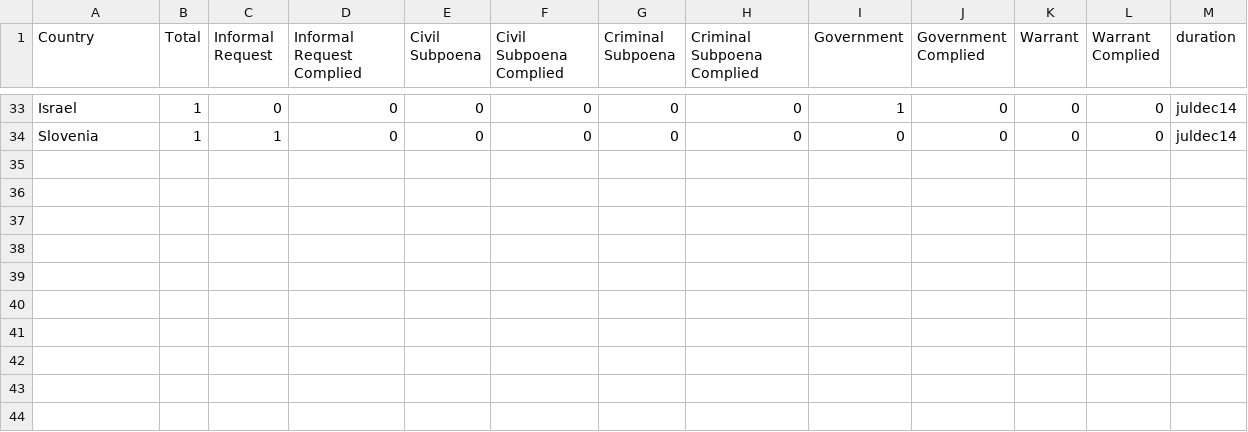
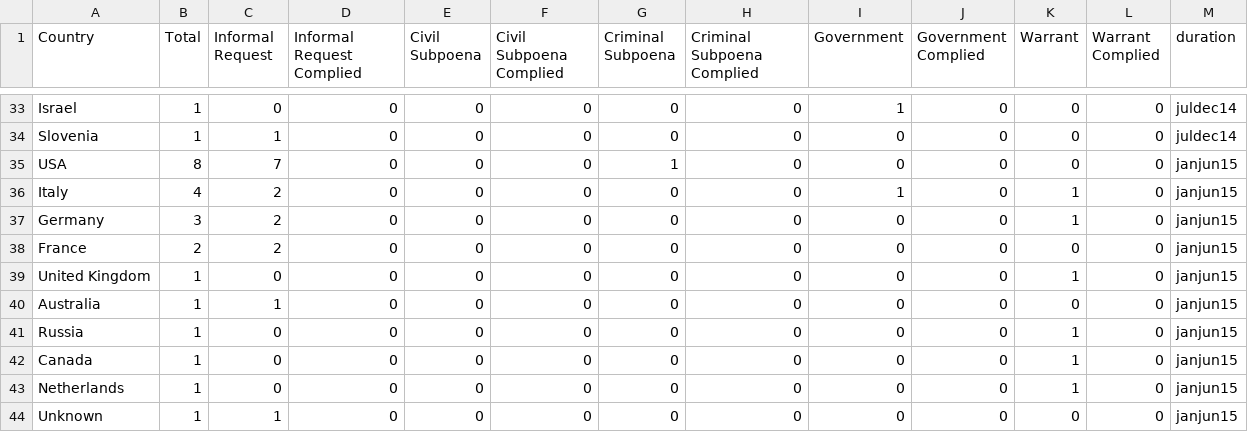
Before and after one commit to wikimedia/wikimedia-TransparencyReport, a CSV file: source/data/sum.csv, drawn as a sheet; only a part is shown, gaps mark what is left out.

Commit message:
Add data for privacy page
Change-Id: Ia158a02a43145328fb1c599b63c300cda4bab315

```diff
--- a/source/data/sum.csv
+++ b/source/data/sum.csv
@@ -34 +34,11 @@ Israel,1,0,0,0,0,0,0,1,0,0,0,juldec14
 Slovenia,1,1,0,0,0,0,0,0,0,0,0,juldec14
+USA,8,7,0,0,0,1,0,0,0,0,0,janjun15
+Italy,4,2,0,0,0,0,0,1,0,1,0,janjun15
+Germany,3,2,0,0,0,0,0,0,0,1,0,janjun15
+France,2,2,0,0,0,0,0,0,0,0,0,janjun15
+United Kingdom,1,0,0,0,0,0,0,0,0,1,0,janjun15
+Australia,1,1,0,0,0,0,0,0,0,0,0,janjun15
+Russia,1,0,0,0,0,0,0,0,0,1,0,janjun15
+Canada,1,0,0,0,0,0,0,0,0,1,0,janjun15
+Netherlands,1,0,0,0,0,0,0,0,0,1,0,janjun15
+Unknown,1,1,0,0,0,0,0,0,0,0,0,janjun15
```
Also changed, not shown: 2 other files.
